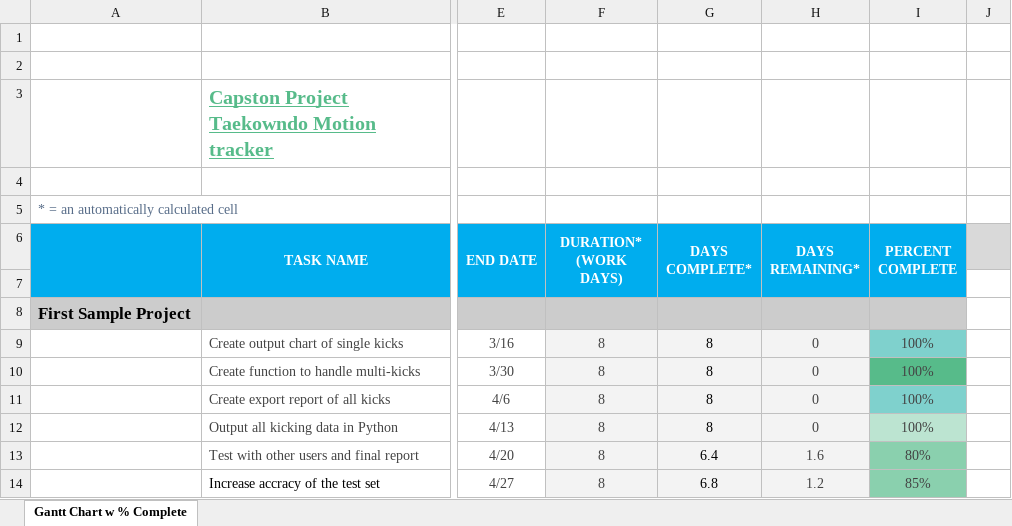
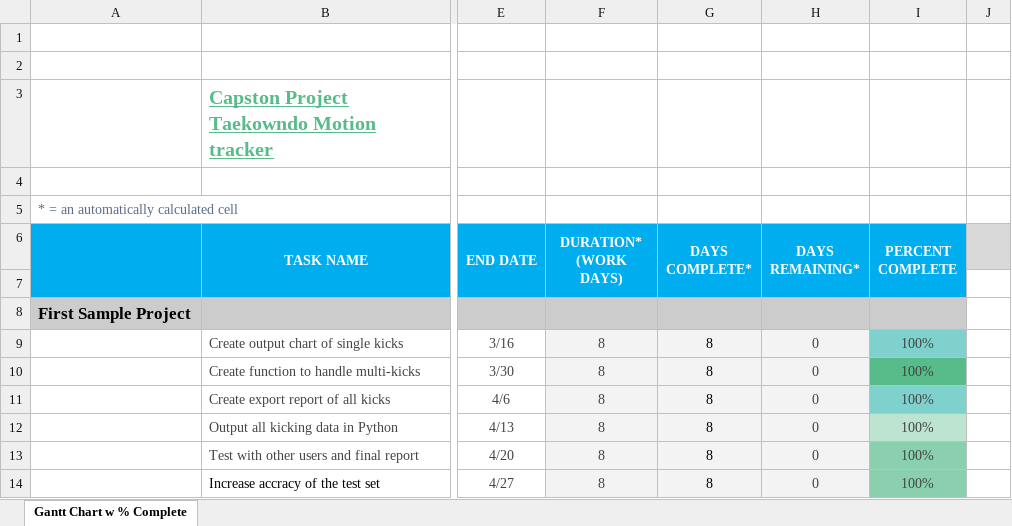
Before and after one commit to Procrastinnovation/Capstone, an Excel workbook: csv/JLim_UpdatedGantt-FINAL.xlsx, sheet Gantt Chart w % Complete, drawn as a sheet; only a part is shown, gaps mark what is left out; values as stored, in another font and other column widths than the file's, no borders; charts and pictures and conditional formats not drawn; the diff names each change by its address in the sheet, - before the commit and + after, or states it on an @@ line.

Commit message:
JLim_UpdatedGantt-FINAL
JLim_UpdatedGantt-FINAL

```diff
--- a/csv/JLim_UpdatedGantt-FINAL.xlsx (sheet Gantt Chart w % Complete)
+++ b/csv/JLim_UpdatedGantt-FINAL.xlsx (sheet Gantt Chart w % Complete)
-G13 (DAYS COMPLETE*): 6.4
+G13 (DAYS COMPLETE*): 8
-H13 (DAYS REMAINING*): 1.6
+H13 (DAYS REMAINING*): 0
-I13 (PERCENT COMPLETE): 80%
+I13 (PERCENT COMPLETE): 100%
-G14 (DAYS COMPLETE*): 6.8
+G14 (DAYS COMPLETE*): 8
-H14 (DAYS REMAINING*): 1.2
+H14 (DAYS REMAINING*): 0
-I14 (PERCENT COMPLETE): 85%
+I14 (PERCENT COMPLETE): 100%
```
Also changed, not shown: charts or pictures.
